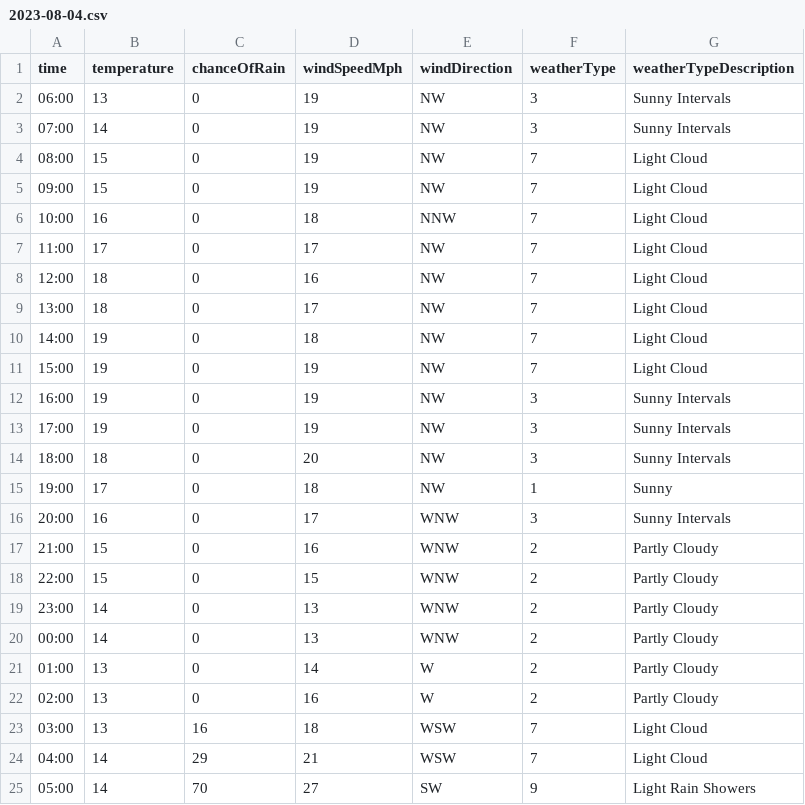
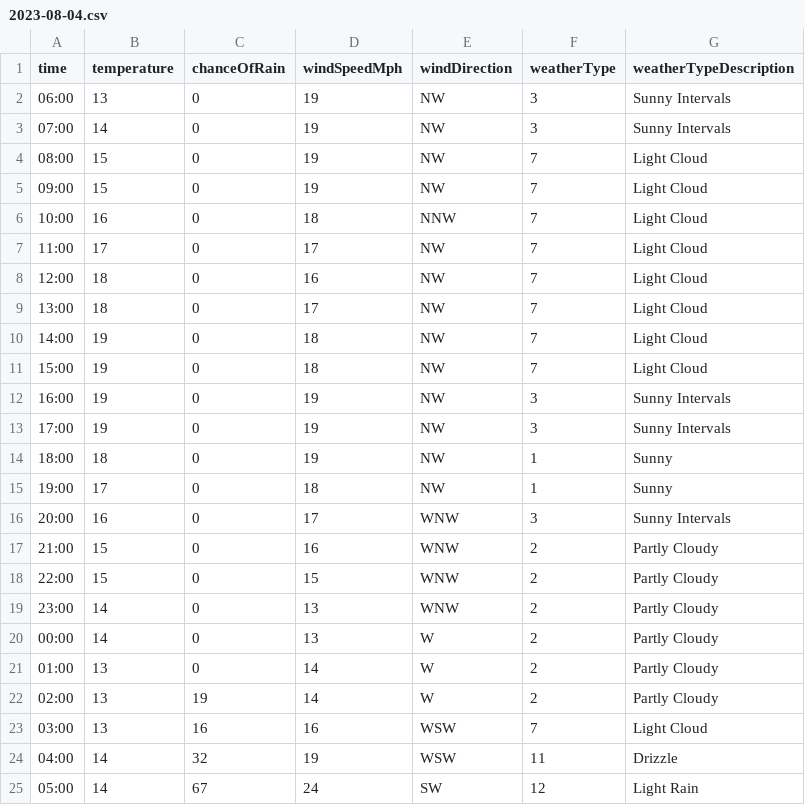
Before and after one commit to djcarter85/studland, a CSV file: _data/weather/2023-08-04.csv, drawn as a sheet.

Commit message:
4b826552-4329-4f7c-b4fb-fa48ebc2af3c

```diff
--- a/_data/weather/2023-08-04.csv
+++ b/_data/weather/2023-08-04.csv
@@ -10,6 +10,6 @@ time,temperature,chanceOfRain,windSpeedMph,windDirection,weatherType,weatherType
 14:00,19,0,18,NW,7,Light Cloud
-15:00,19,0,19,NW,7,Light Cloud
+15:00,19,0,18,NW,7,Light Cloud
 16:00,19,0,19,NW,3,Sunny Intervals
 17:00,19,0,19,NW,3,Sunny Intervals
-18:00,18,0,20,NW,3,Sunny Intervals
+18:00,18,0,19,NW,1,Sunny
 19:00,17,0,18,NW,1,Sunny
@@ -19,7 +19,7 @@ time,temperature,chanceOfRain,windSpeedMph,windDirection,weatherType,weatherType
 23:00,14,0,13,WNW,2,Partly Cloudy
-00:00,14,0,13,WNW,2,Partly Cloudy
+00:00,14,0,13,W,2,Partly Cloudy
 01:00,13,0,14,W,2,Partly Cloudy
-02:00,13,0,16,W,2,Partly Cloudy
-03:00,13,16,18,WSW,7,Light Cloud
-04:00,14,29,21,WSW,7,Light Cloud
-05:00,14,70,27,SW,9,Light Rain Showers
+02:00,13,19,14,W,2,Partly Cloudy
+03:00,13,16,16,WSW,7,Light Cloud
+04:00,14,32,19,WSW,11,Drizzle
+05:00,14,67,24,SW,12,Light Rain
```
